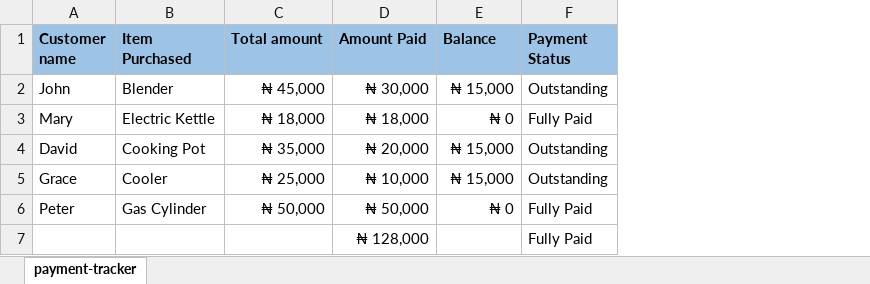
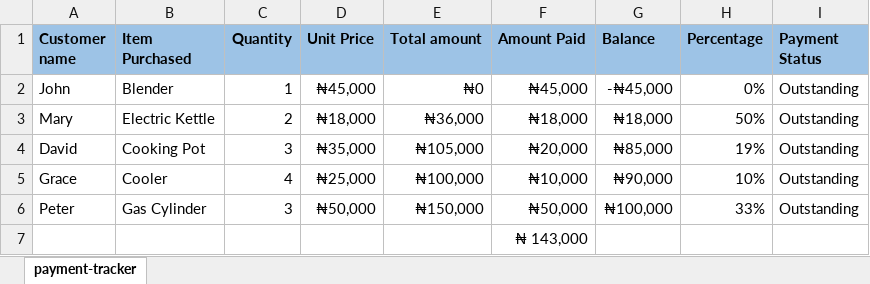
Before and after one commit to EmmySavage/Siwes-training, an Excel workbook: day31/payment-tracker.xlsx, sheet payment-tracker, drawn as a sheet; values as stored, in another font and other column widths than the file's, no borders; removed rows and columns are numbered as before the commit, all else as after; the diff names each change by its address in the sheet, - before the commit and + after, or states it on an @@ line.

```diff
--- a/day31/payment-tracker.xlsx (sheet payment-tracker)
+++ b/day31/payment-tracker.xlsx (sheet payment-tracker)
+column C (Quantity), rows 2-6: 1 | 2 | 3 | 4 | 3
+column D (Unit Price), rows 2-6: ₦45,000 | ₦18,000 | ₦35,000 | ₦25,000 | ₦50,000
+column H (Percentage), rows 2-6: 0% | 50% | 19% | 10% | 33%
-E2 (Total amount): ₦ 45,000
+E2 (Total amount): ₦0
-F2 (Amount Paid): ₦ 30,000
+F2 (Amount Paid): ₦45,000
-G2 (Balance): ₦ 15,000
+G2 (Balance): -₦45,000
-E3 (Total amount): ₦ 18,000
+E3 (Total amount): ₦36,000
-F3 (Amount Paid): ₦ 18,000
+F3 (Amount Paid): ₦18,000
-G3 (Balance): ₦ 0
+G3 (Balance): ₦18,000
-I3 (Payment Status): Fully Paid
+I3 (Payment Status): Outstanding
-E4 (Total amount): ₦ 35,000
+E4 (Total amount): ₦105,000
-F4 (Amount Paid): ₦ 20,000
+F4 (Amount Paid): ₦20,000
-G4 (Balance): ₦ 15,000
+G4 (Balance): ₦85,000
-E5 (Total amount): ₦ 25,000
+E5 (Total amount): ₦100,000
-F5 (Amount Paid): ₦ 10,000
+F5 (Amount Paid): ₦10,000
-G5 (Balance): ₦ 15,000
+G5 (Balance): ₦90,000
-E6 (Total amount): ₦ 50,000
+E6 (Total amount): ₦150,000
-F6 (Amount Paid): ₦ 50,000
+F6 (Amount Paid): ₦50,000
-G6 (Balance): ₦ 0
+G6 (Balance): ₦100,000
-I6 (Payment Status): Fully Paid
+I6 (Payment Status): Outstanding
-row 7:  |  |  | ₦ 128,000 |  | Fully Paid
+row 7:  |  |  |  |  | ₦ 143,000
```
Also changed, not shown: formulas that keep their value, 4 other files.
